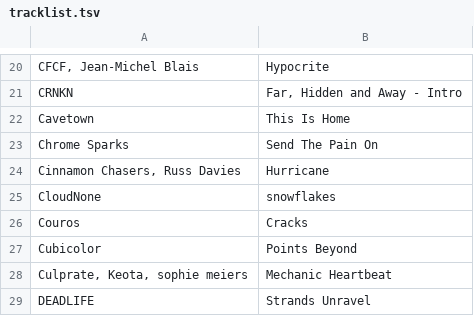
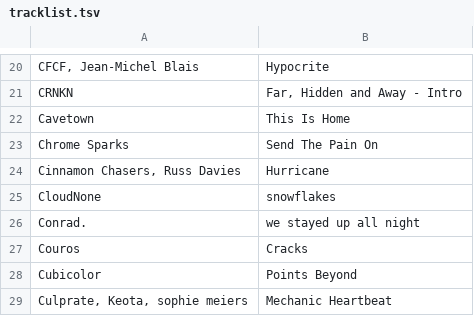
Before and after one commit to gwennlbh/music-library, a TSV file: emtnal/tracklist.tsv, drawn as a sheet; only a part is shown, gaps mark what is left out; the shorter side is filled out with more unchanged rows.

```diff
--- a/emtnal/tracklist.tsv
+++ b/emtnal/tracklist.tsv
@@ -25,2 +25,3 @@ Cinnamon Chasers, Russ Davies	Hurricane
 CloudNone	snowflakes
+Conrad.	we stayed up all night
 Couros	Cracks
```
Also changed, not shown: library.tsv.
